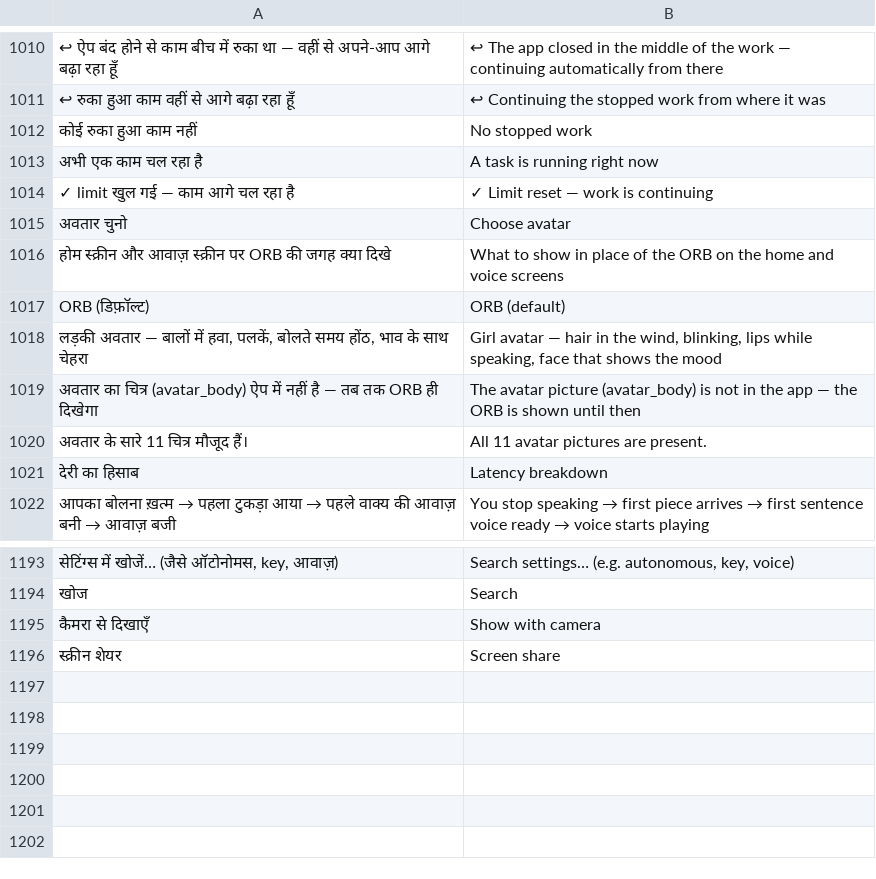
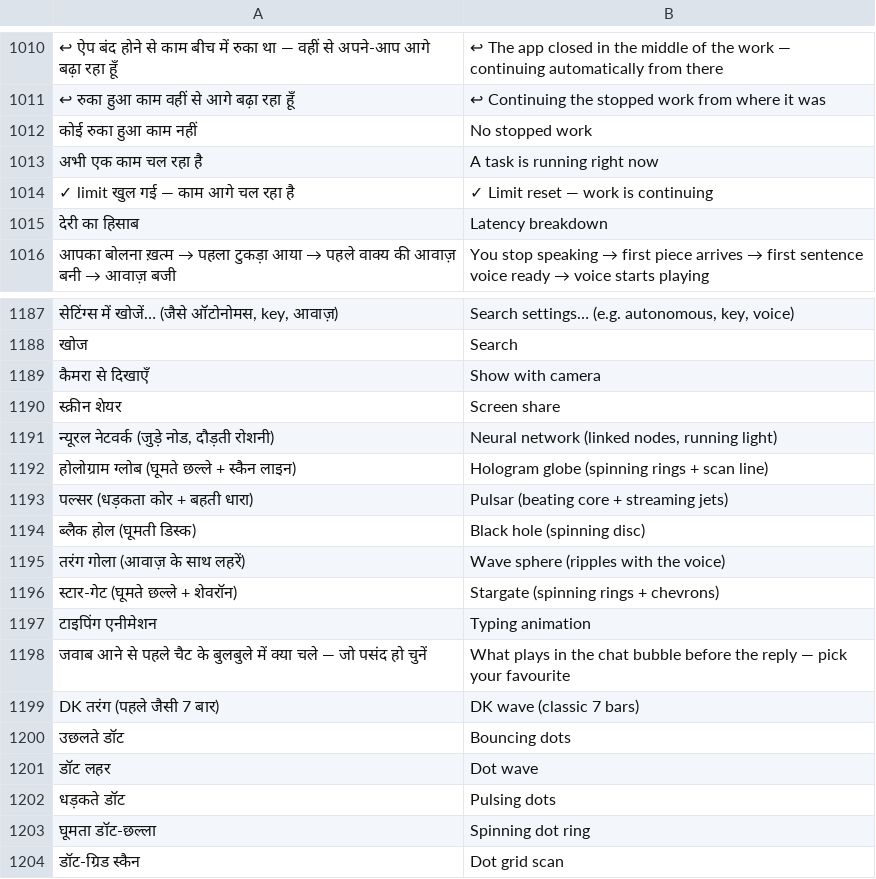
Before and after one commit to rolexdkscreation-max/DK2.0, a TSV file: app/src/main/assets/ui_en.tsv, drawn as a sheet; only a part is shown, gaps mark what is left out; removed rows and columns are numbered as before the commit, all else as after; the diff names each change by its address in the sheet, - before the commit and + after, or states it on an @@ line.

```diff
--- a/app/src/main/assets/ui_en.tsv
+++ b/app/src/main/assets/ui_en.tsv
-row 1015: अवतार चुनो | Choose avatar
-row 1016: होम स्क्रीन और आवाज़ स्क्रीन पर ORB की जगह क्या दिखे | What to show in place of the ORB on the home and voice screens
-row 1017: ORB (डिफ़ॉल्ट) | ORB (default)
-row 1018: लड़की अवतार — बालों में हवा, पलकें, बोलते समय होंठ, भाव के साथ चेहरा | Girl avatar — hair in the wind, blinking, lips while speaking, face that shows the mood
-row 1019: अवतार का चित्र (avatar_body) ऐप में नहीं है — तब तक ORB ही दिखेगा | The avatar picture (avatar_body) is not in the app — the ORB is shown until then
-row 1020: अवतार के सारे 11 चित्र मौजूद हैं। | All 11 avatar pictures are present.
+row 1191: न्यूरल नेटवर्क (जुड़े नोड, दौड़ती रोशनी) | Neural network (linked nodes, running light)
+row 1192: होलोग्राम ग्लोब (घूमते छल्ले + स्कैन लाइन) | Hologram globe (spinning rings + scan line)
+row 1193: पल्सर (धड़कता कोर + बहती धारा) | Pulsar (beating core + streaming jets)
+row 1194: ब्लैक होल (घूमती डिस्क) | Black hole (spinning disc)
+row 1195: तरंग गोला (आवाज़ के साथ लहरें) | Wave sphere (ripples with the voice)
+row 1196: स्टार-गेट (घूमते छल्ले + शेवरॉन) | Stargate (spinning rings + chevrons)
+row 1197: टाइपिंग एनीमेशन | Typing animation
+row 1198: जवाब आने से पहले चैट के बुलबुले में क्या चले — जो पसंद हो चुनें | What plays in the chat bubble before the reply — pick your favourite
+row 1199: DK तरंग (पहले जैसी 7 बार) | DK wave (classic 7 bars)
+row 1200: उछलते डॉट | Bouncing dots
+row 1201: डॉट लहर | Dot wave
+row 1202: धड़कते डॉट | Pulsing dots
+row 1203: घूमता डॉट-छल्ला | Spinning dot ring
+row 1204: डॉट-ग्रिड स्कैन | Dot grid scan
```
Also changed, not shown: 27 other files.
